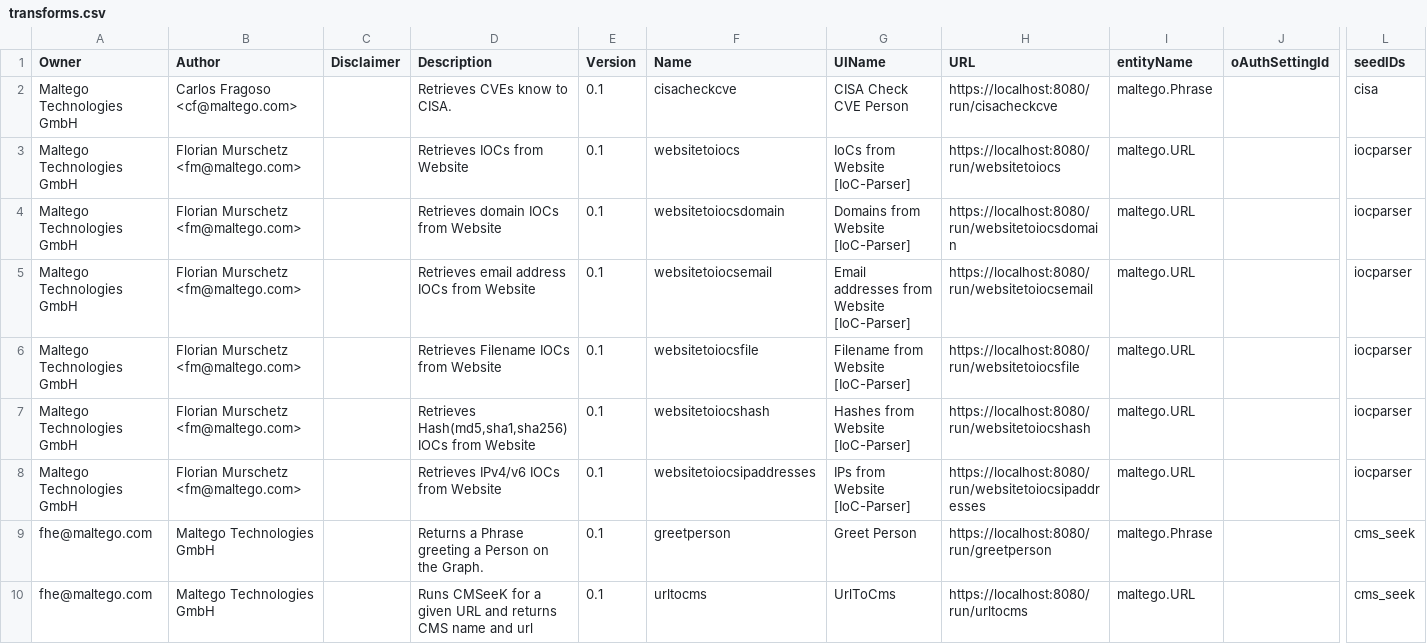
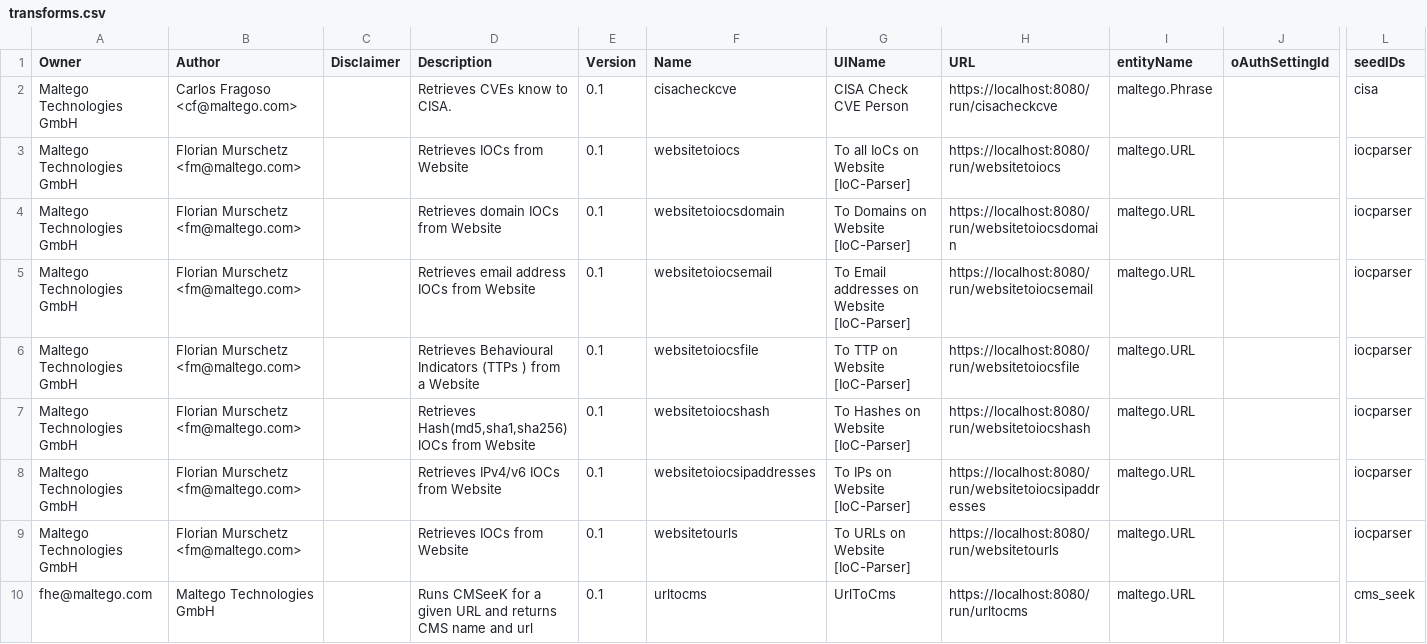
Before and after one commit to MaltegoTech/maltego-ltc, a CSV file: transforms.csv, drawn as a sheet; only a part is shown, gaps mark what is left out; removed rows and columns are numbered as before the commit, all else as after; rows hold the shown columns only; the diff names each change by its address in the sheet, - before the commit and + after, or states it on an @@ line.

Commit message:
fix: IoC-Parser error on emtpy response

```diff
--- a/transforms.csv
+++ b/transforms.csv
-G3 (UIName): IoCs from Website [IoC-Parser]
+G3 (UIName): To all IoCs on Website [IoC-Parser]
-G4 (UIName): Domains from Website [IoC-Parser]
+G4 (UIName): To Domains on Website [IoC-Parser]
-G5 (UIName): Email addresses from Website [IoC-Parser]
+G5 (UIName): To Email addresses on Website [IoC-Parser]
-D6 (Description): Retrieves Filename IOCs from Website
+D6 (Description): Retrieves Behavioural Indicators (TTPs ) from a Website
-G6 (UIName): Filename from Website [IoC-Parser]
+G6 (UIName): To TTP on Website [IoC-Parser]
-G7 (UIName): Hashes from Website [IoC-Parser]
+G7 (UIName): To Hashes on Website [IoC-Parser]
-G8 (UIName): IPs from Website [IoC-Parser]
+G8 (UIName): To IPs on Website [IoC-Parser]
-row 9: fhe@maltego.com | Maltego Technologies GmbH |  | Returns a Phrase greeting a Person on the Graph. | 0.1 | greetperson | Greet Person | https://localhost:8080/run/greetperson | maltego.Phrase |  | cms_seek
+row 9: Maltego Technologies GmbH | Florian Murschetz <fm@maltego.com> |  | Retrieves IOCs from Website | 0.1 | websitetourls | To URLs on Website [IoC-Parser] | https://localhost:8080/run/websitetourls | maltego.URL |  | iocparser
```
Also changed, not shown: 9 other files.
